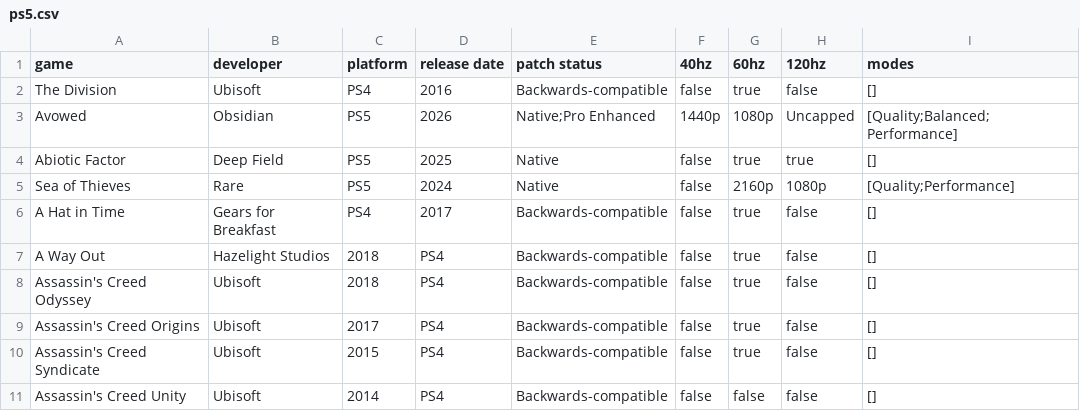
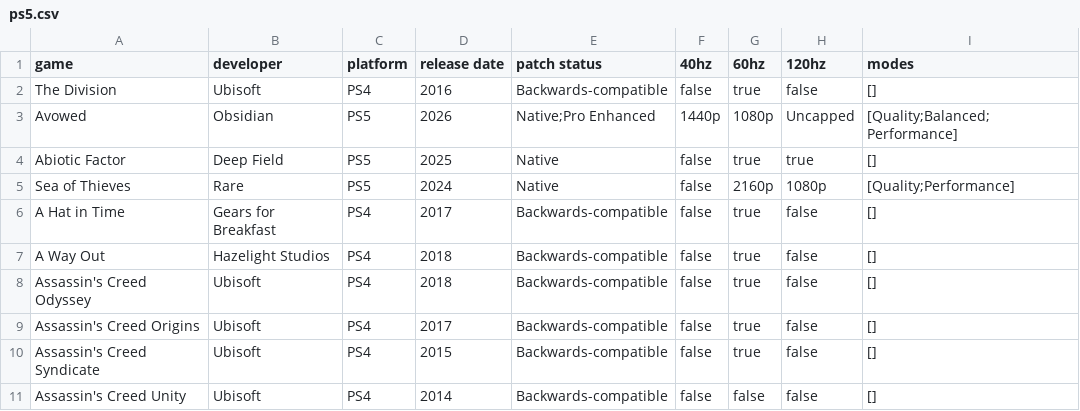
Before and after one commit to muppetdakoda/gpdb-data, a CSV file: ps5.csv, drawn as a sheet.

Commit message:
Reorder PS4 games in ps5.csv

```diff
--- a/ps5.csv
+++ b/ps5.csv
@@ -6,6 +6,6 @@ Sea of Thieves,Rare,PS5,2024,Native,false,2160p,1080p,[Quality;Performance]
 A Hat in Time,Gears for Breakfast,PS4,2017,Backwards-compatible,false,true,false,[]
-A Way Out,Hazelight Studios,2018,PS4,Backwards-compatible,false,true,false,[]
-Assassin's Creed Odyssey,Ubisoft,2018,PS4,Backwards-compatible,false,true,false,[]
-Assassin's Creed Origins,Ubisoft,2017,PS4,Backwards-compatible,false,true,false,[]
-Assassin's Creed Syndicate,Ubisoft,2015,PS4,Backwards-compatible,false,true,false,[]
-Assassin's Creed Unity,Ubisoft,2014,PS4,Backwards-compatible,false,false,false,[]
+A Way Out,Hazelight Studios,PS4,2018,Backwards-compatible,false,true,false,[]
+Assassin's Creed Odyssey,Ubisoft,PS4,2018,Backwards-compatible,false,true,false,[]
+Assassin's Creed Origins,Ubisoft,PS4,2017,Backwards-compatible,false,true,false,[]
+Assassin's Creed Syndicate,Ubisoft,PS4,2015,Backwards-compatible,false,true,false,[]
+Assassin's Creed Unity,Ubisoft,PS4,2014,Backwards-compatible,false,false,false,[]
```
